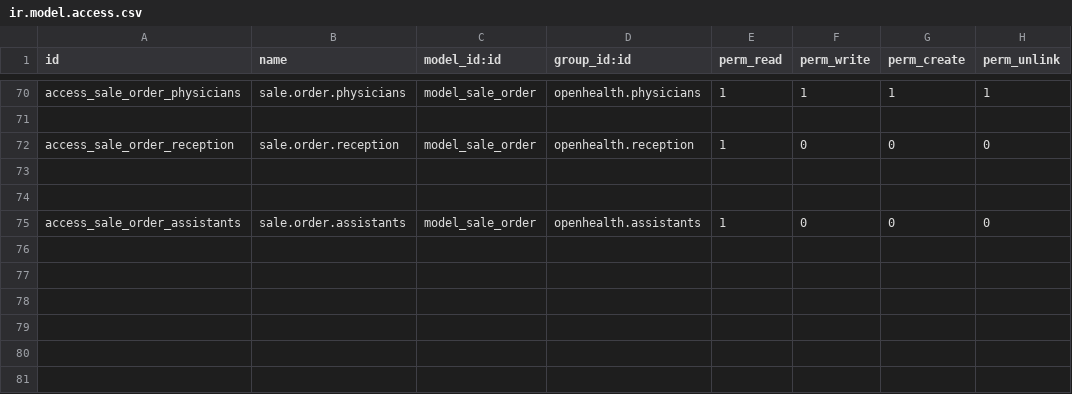
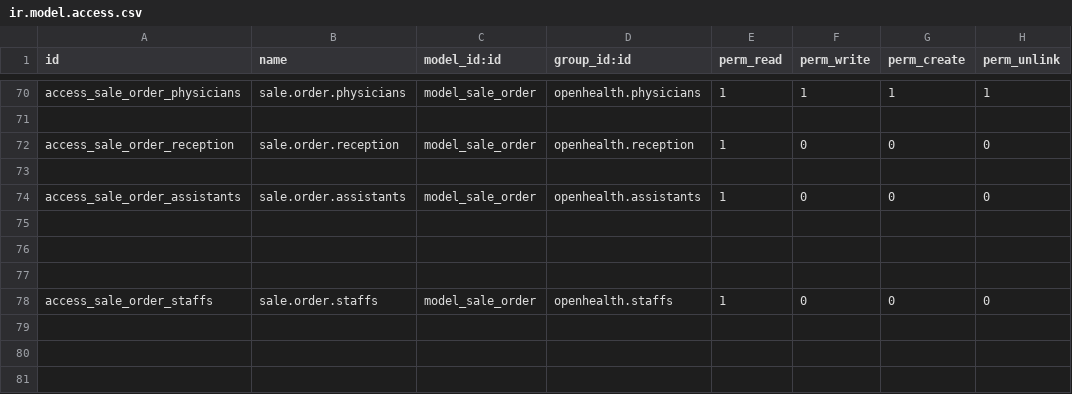
Before and after one commit to gibil5/openhealth, a CSV file: security/ir.model.access.csv, drawn as a sheet; only a part is shown, gaps mark what is left out; the shorter side is filled out with more unchanged rows.

Commit message:
..

```diff
--- a/security/ir.model.access.csv
+++ b/security/ir.model.access.csv
@@ -73,4 +73,8 @@ access_sale_order_reception,sale.order.reception,model_sale_order,openhealth.rec
 
+access_sale_order_assistants,sale.order.assistants,model_sale_order,openhealth.assistants,1,0,0,0
 
-access_sale_order_assistants,sale.order.assistants,model_sale_order,openhealth.assistants,1,0,0,0
+
+
+access_sale_order_staffs,sale.order.staffs,model_sale_order,openhealth.staffs,1,0,0,0
+
 
```
